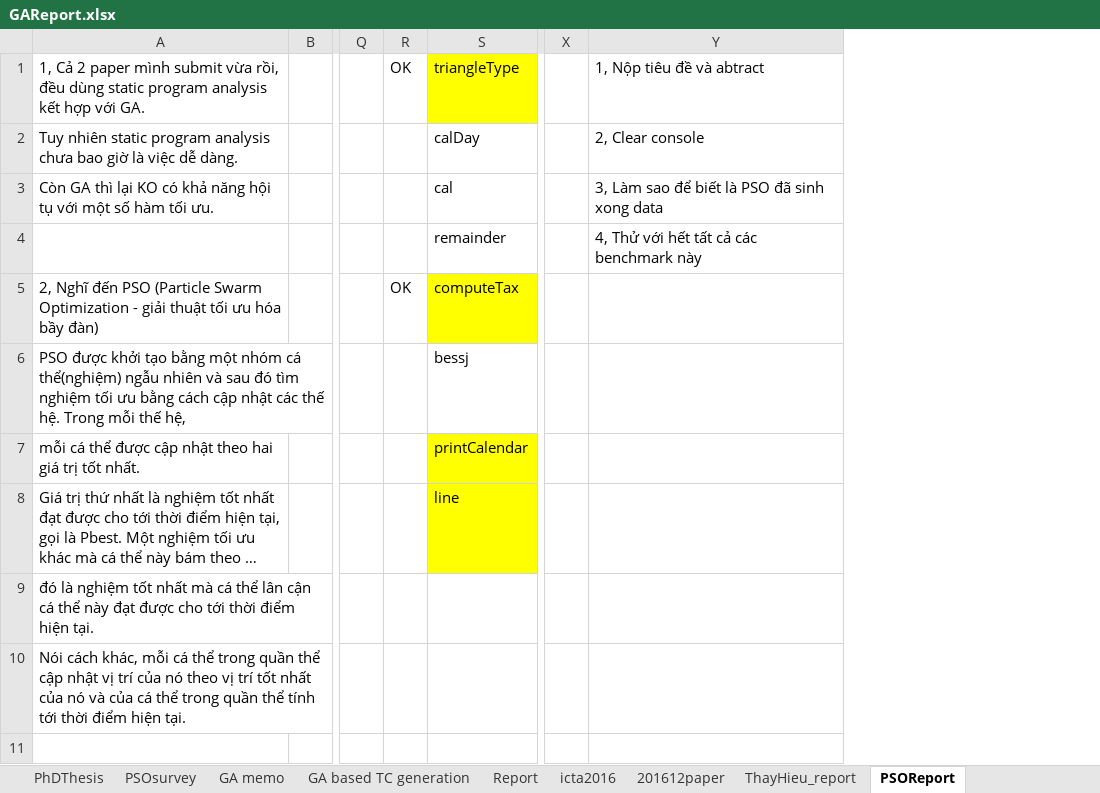
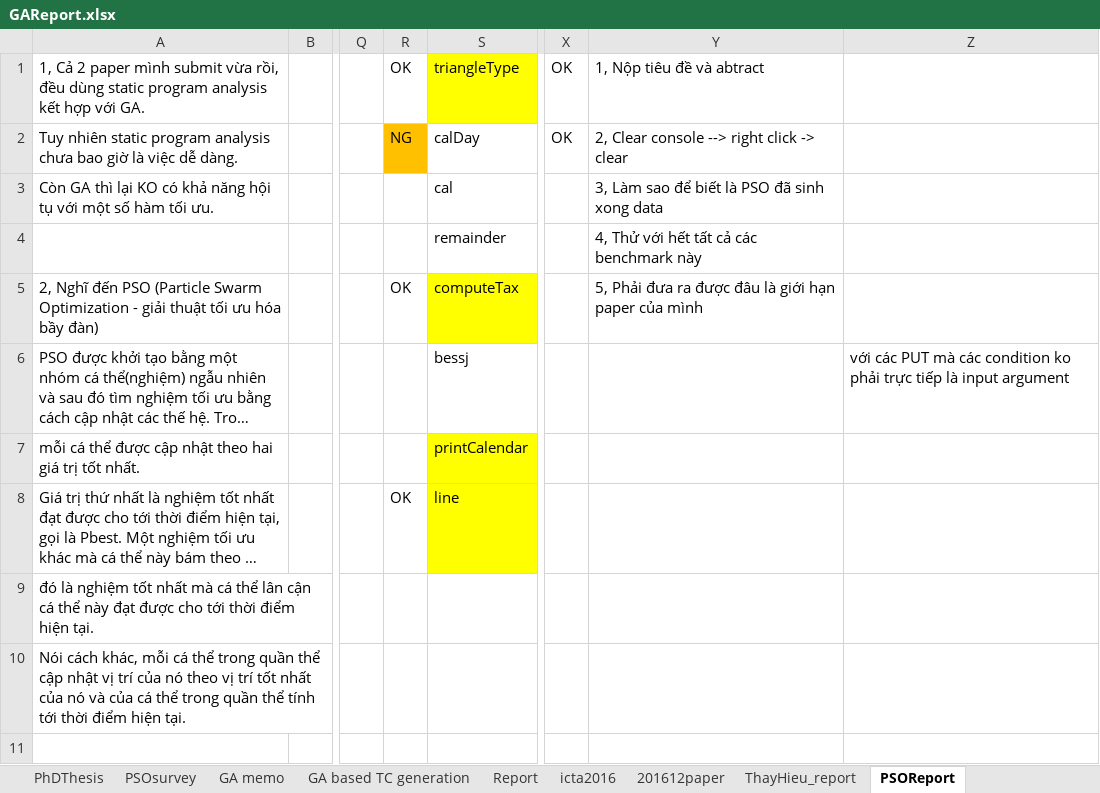
Before and after one commit to dinhngocthi/GAsource, an Excel workbook: CFT4CUnitSrc/src/report/GAReport.xlsx, sheet PSOReport, drawn as a sheet; only a part is shown, gaps mark what is left out; long unchanged cells end in …; values as stored, in another font and other column widths than the file's, no borders; removed rows and columns are numbered as before the commit, all else as after; the diff names each change by its address in the sheet, - before the commit and + after, or states it on an @@ line.

```diff
--- a/CFT4CUnitSrc/src/report/GAReport.xlsx (sheet PSOReport)
+++ b/CFT4CUnitSrc/src/report/GAReport.xlsx (sheet PSOReport)
-column X, empty
+column X, rows 1-2: OK | OK
+column Z, row 6: với các PUT mà các condition ko phải trực tiếp là input argument
-R2: (empty)
+R2: NG
-R2 fill: none
+R2 fill: #FFC000
-Y2: 2, Clear console
+Y2: 2, Clear console --> right click -> clear
-Y5: (empty)
+Y5: 5, Phải đưa ra được đâu là giới hạn paper của mình
-R8: (empty)
+R8: OK
```
Also changed, not shown: 3 other files.
